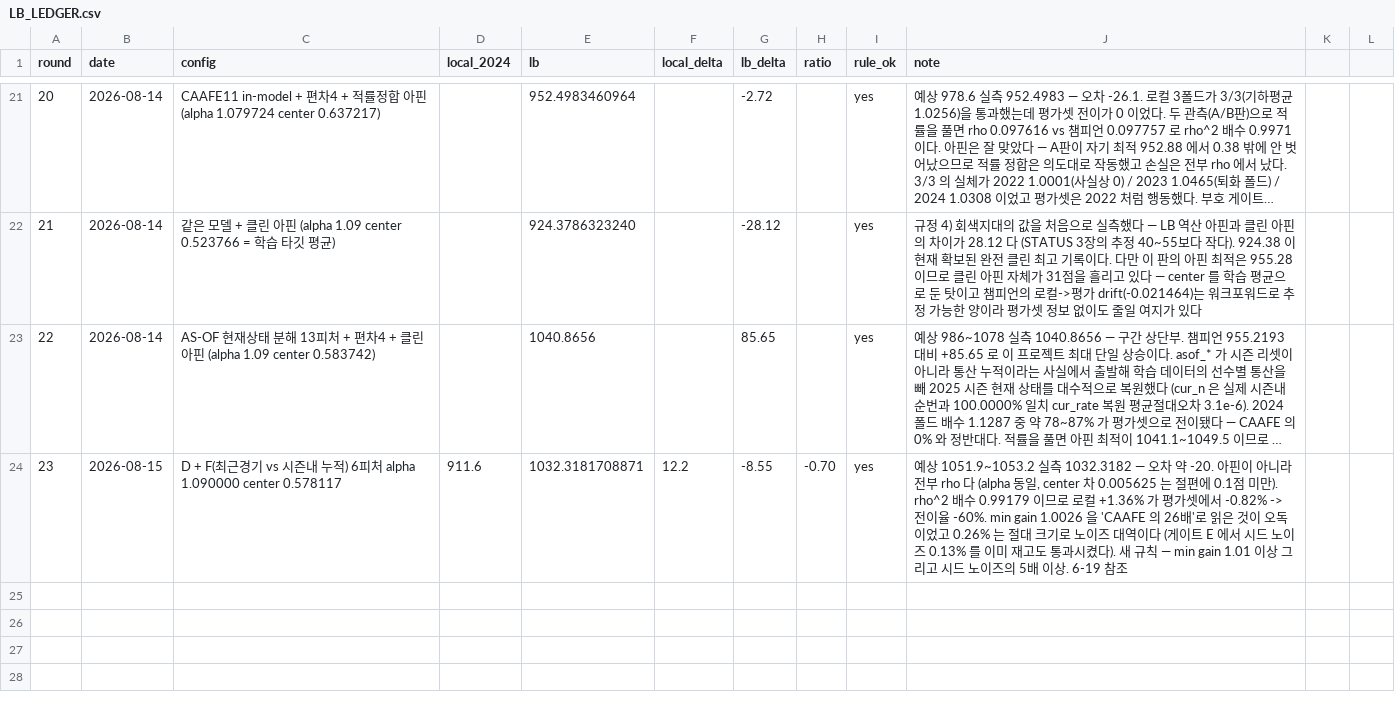
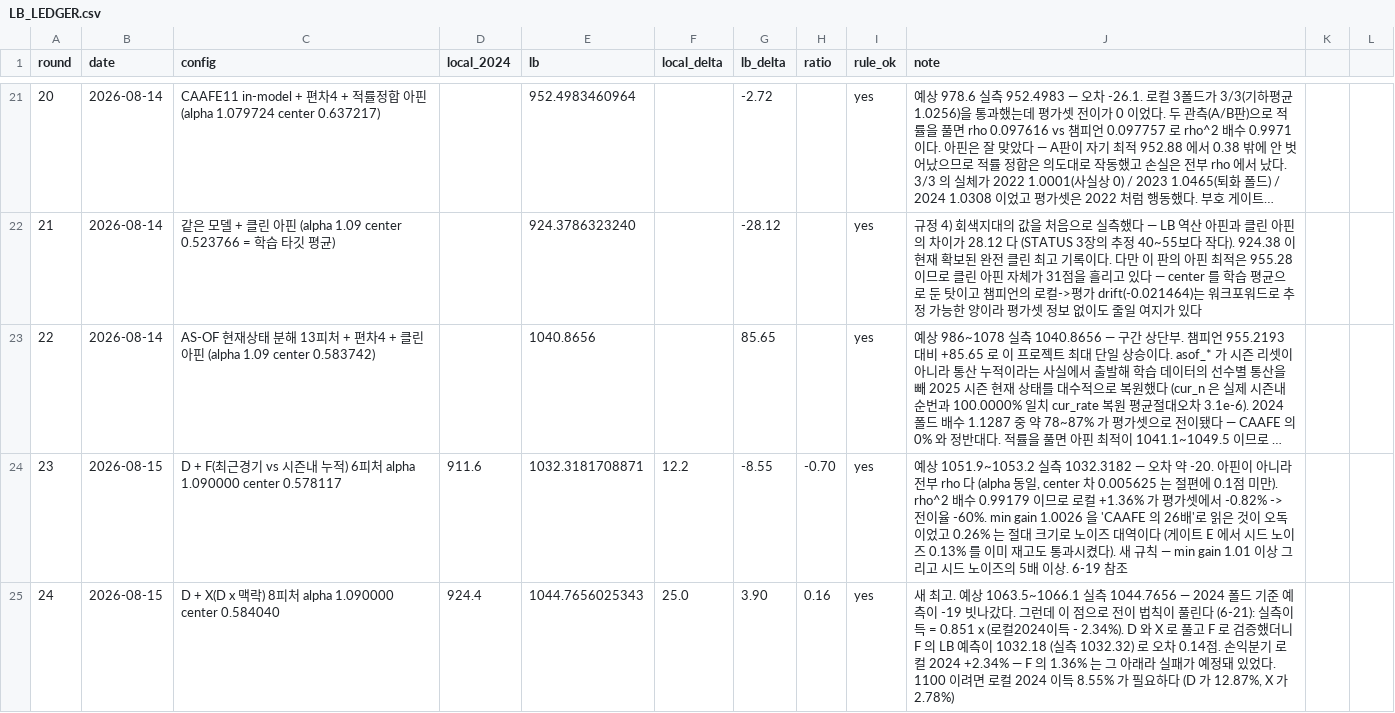
Before and after one commit to hoo743-ui/LG_Aimers09, a CSV file: LB_LEDGER.csv, drawn as a sheet; only a part is shown, gaps mark what is left out; long unchanged cells end in …; the diff names each change by its address in the sheet, - before the commit and + after, or states it on an @@ line.

```diff
--- a/LB_LEDGER.csv
+++ b/LB_LEDGER.csv
+row 25: 24 | 2026-08-15 | D + X(D x 맥락) 8피처 alpha 1.090000 center 0.584040 | 924.4 | 1044.7656025343 | 25.0 | 3.90 | 0.16 | yes | 새 최고. 예상 1063.5~1066.1 실측 1044.7656 — 2024 폴드 기준 예측이 -19 빗나갔다. 그런데 이 점으로 전이 법칙이 풀린다 (6-21): 실측이득 = 0.851 x (로컬2024이득 - 2.34%). D 와 X 로 풀고 F 로 검증했더니 F 의 LB 예측이 1032.18 (실측 1032.32) 로 오차 0.14점. 손익분기 로컬 2024 +2.34% — F 의 1.36% 는 그 아래라 실패가 예정돼 있었다. 1100 이려면 로컬 2024 이득 8.55% 가 필요하다 (D 가 12.87%, X 가 2.78%)
```
Also changed, not shown: SUBMISSION_MANIFEST.csv, 2 other files.
